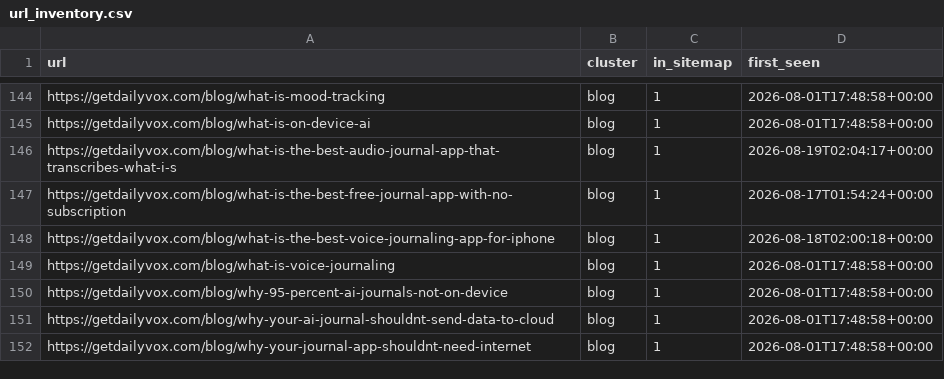
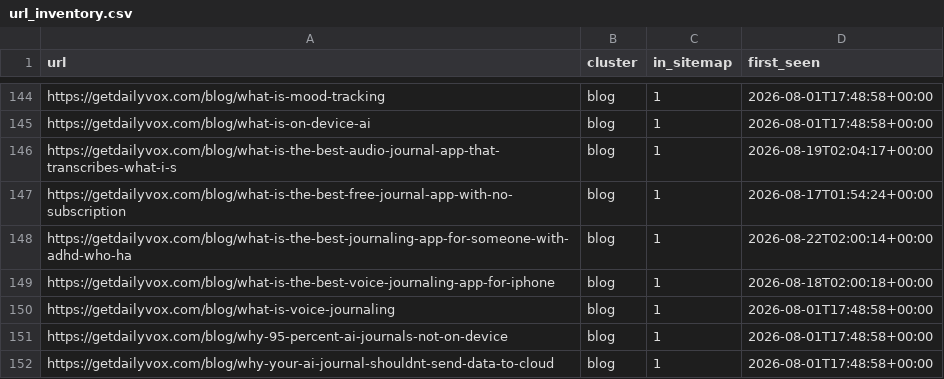
Before and after one commit to intrepidkarthi/autoseo, a CSV file: state/url_inventory.csv, drawn as a sheet; only a part is shown, gaps mark what is left out; the shorter side is filled out with more unchanged rows; the diff names each change by its address in the sheet, - before the commit and + after, or states it on an @@ line.

```diff
--- a/state/url_inventory.csv
+++ b/state/url_inventory.csv
+row 148: https://getdailyvox.com/blog/what-is-the-best-journaling-app-for-someone-with-adhd-who-ha | blog | 1 | 2026-08-22T02:00:14+00:00
```
Also changed, not shown: state/gsc_page_daily.csv, state/gsc_page_query.csv, 6 other files.
